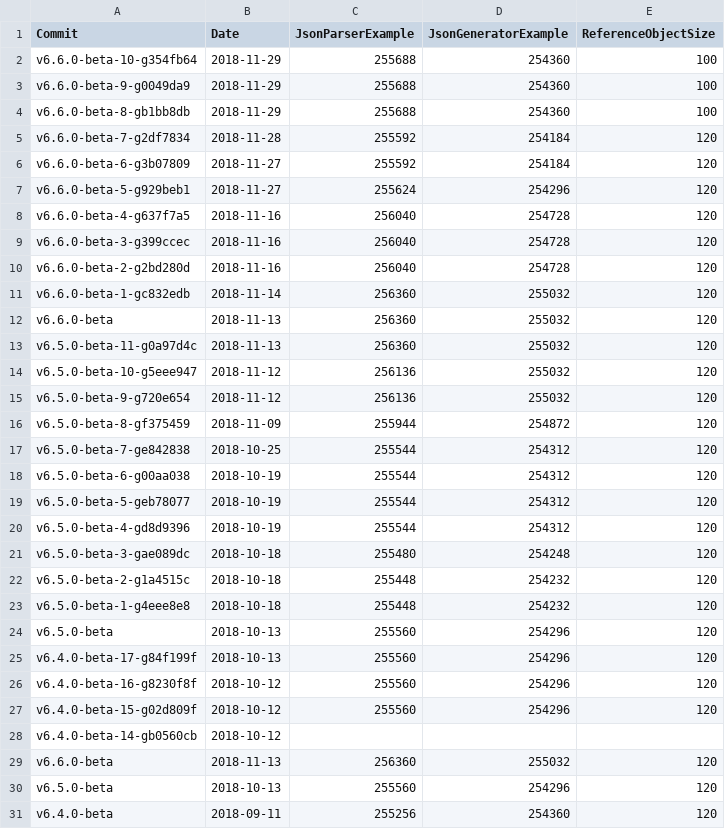
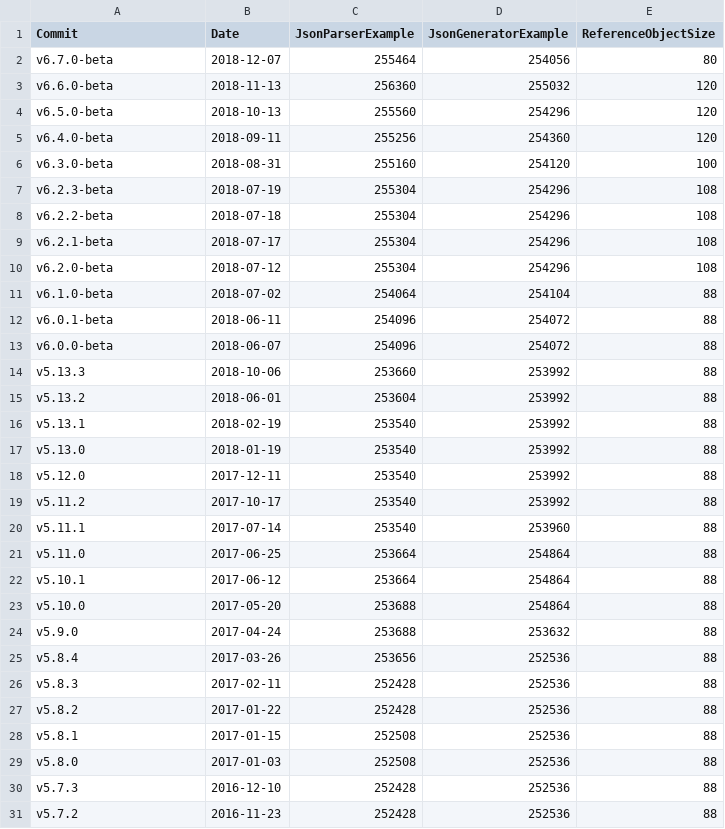
Before and after one commit to bblanchon/ArduinoJson-size, a CSV file: esp8266_esp8266_generic.csv, drawn as a sheet; only a part is shown; the shorter side is filled out with more unchanged rows.

```diff
--- a/esp8266_esp8266_generic.csv
+++ b/esp8266_esp8266_generic.csv
@@ -1,29 +1,3 @@
 Commit,Date,JsonParserExample,JsonGeneratorExample,ReferenceObjectSize
-v6.6.0-beta-10-g354fb64,2018-11-29,255688,254360,100
-v6.6.0-beta-9-g0049da9,2018-11-29,255688,254360,100
-v6.6.0-beta-8-gb1bb8db,2018-11-29,255688,254360,100
-v6.6.0-beta-7-g2df7834,2018-11-28,255592,254184,120
-v6.6.0-beta-6-g3b07809,2018-11-27,255592,254184,120
-v6.6.0-beta-5-g929beb1,2018-11-27,255624,254296,120
-v6.6.0-beta-4-g637f7a5,2018-11-16,256040,254728,120
-v6.6.0-beta-3-g399ccec,2018-11-16,256040,254728,120
-v6.6.0-beta-2-g2bd280d,2018-11-16,256040,254728,120
-v6.6.0-beta-1-gc832edb,2018-11-14,256360,255032,120
-v6.6.0-beta,2018-11-13,256360,255032,120
-v6.5.0-beta-11-g0a97d4c,2018-11-13,256360,255032,120
-v6.5.0-beta-10-g5eee947,2018-11-12,256136,255032,120
-v6.5.0-beta-9-g720e654,2018-11-12,256136,255032,120
-v6.5.0-beta-8-gf375459,2018-11-09,255944,254872,120
-v6.5.0-beta-7-ge842838,2018-10-25,255544,254312,120
-v6.5.0-beta-6-g00aa038,2018-10-19,255544,254312,120
-v6.5.0-beta-5-geb78077,2018-10-19,255544,254312,120
-v6.5.0-beta-4-gd8d9396,2018-10-19,255544,254312,120
-v6.5.0-beta-3-gae089dc,2018-10-18,255480,254248,120
-v6.5.0-beta-2-g1a4515c,2018-10-18,255448,254232,120
-v6.5.0-beta-1-g4eee8e8,2018-10-18,255448,254232,120
-v6.5.0-beta,2018-10-13,255560,254296,120
-v6.4.0-beta-17-g84f199f,2018-10-13,255560,254296,120
-v6.4.0-beta-16-g8230f8f,2018-10-12,255560,254296,120
-v6.4.0-beta-15-g02d809f,2018-10-12,255560,254296,120
-v6.4.0-beta-14-gb0560cb,2018-10-12,
+v6.7.0-beta,2018-12-07,255464,254056,80
 v6.6.0-beta,2018-11-13,256360,255032,120
```
Also changed, not shown: arduino_avr_uno.csv.
